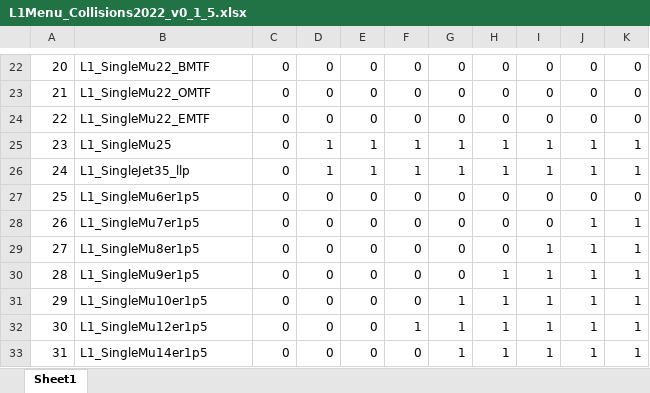
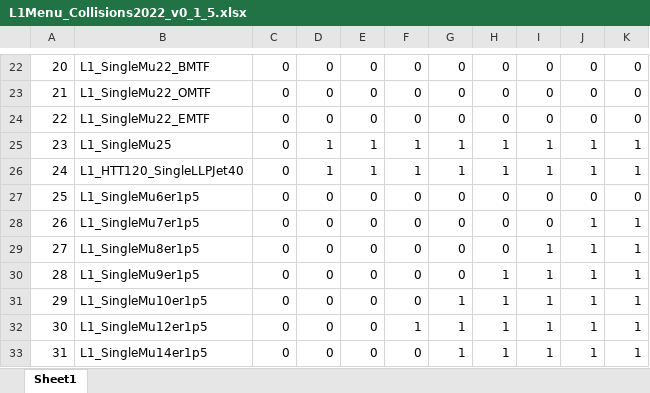
Before and after one commit to cms-l1-dpg/L1MenuRun3, an Excel workbook: development/L1Menu_Collisions2022_v0_1_5/PrescaleTable/L1Menu_Collisions2022_v0_1_5.xlsx, sheet Sheet1, drawn as a sheet; only a part is shown, gaps mark what is left out; values as stored, in another font and other column widths than the file's, no borders; the diff names each change by its address in the sheet, - before the commit and + after, or states it on an @@ line.

```diff
--- a/development/L1Menu_Collisions2022_v0_1_5/PrescaleTable/L1Menu_Collisions2022_v0_1_5.xlsx (sheet Sheet1)
+++ b/development/L1Menu_Collisions2022_v0_1_5/PrescaleTable/L1Menu_Collisions2022_v0_1_5.xlsx (sheet Sheet1)
-B26: L1_SingleJet35_llp
+B26: L1_HTT120_SingleLLPJet40
```
Also changed, not shown: 3 other files.
